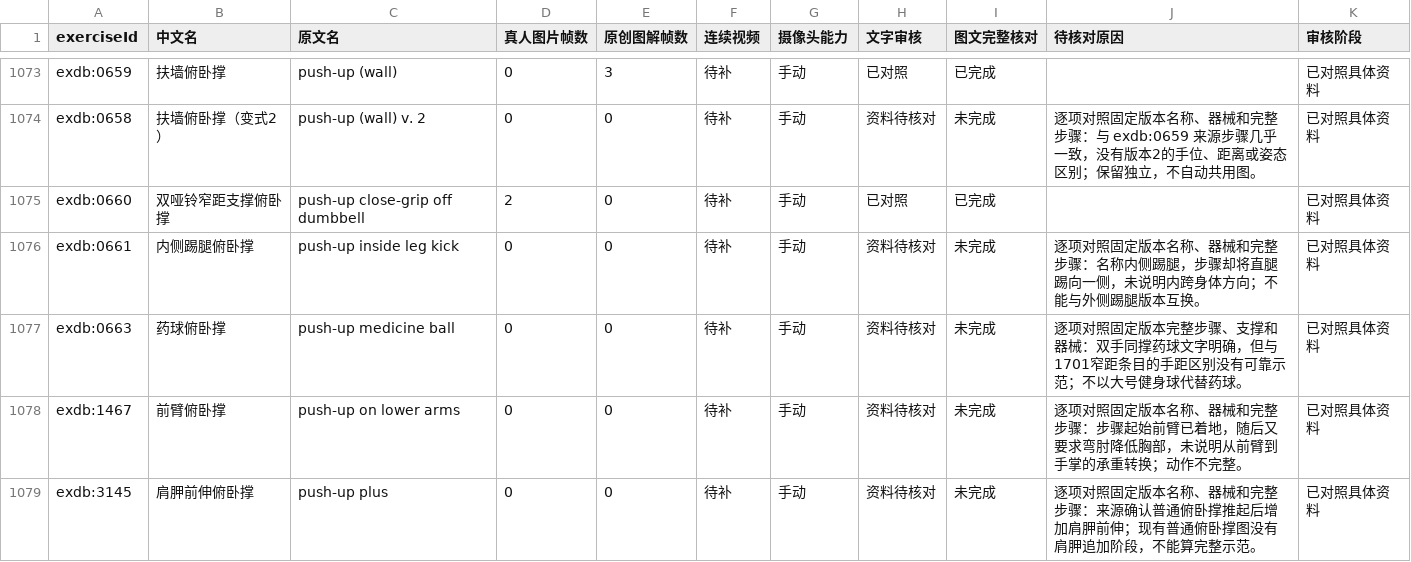
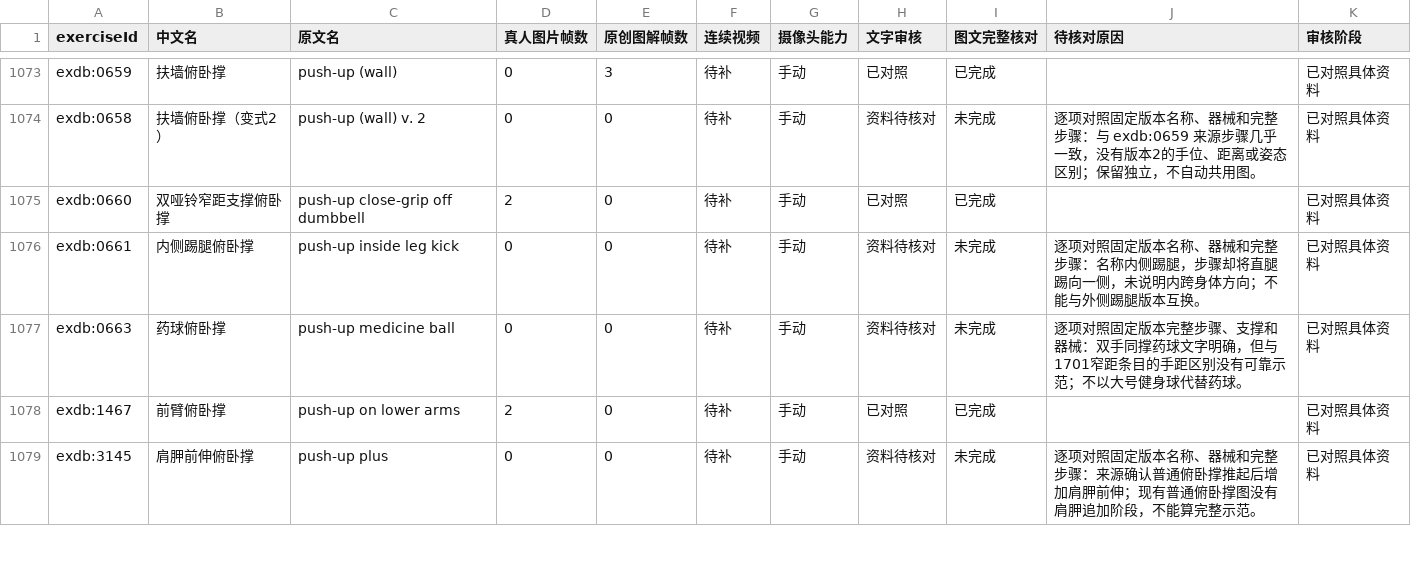
Before and after one commit to xuzerui6/MoveMate, a CSV file: docs/exercise-media-coverage.csv, drawn as a sheet; only a part is shown, gaps mark what is left out; the diff covers the shown part only.

```diff
--- a/docs/exercise-media-coverage.csv
+++ b/docs/exercise-media-coverage.csv
@@ -1077,3 +1077,3 @@
 "exdb:0663","药球俯卧撑","push-up medicine ball","0","0","待补","手动","资料待核对","未完成","逐项对照固定版本完整步骤、支撑和器械：双手同撑药球文字明确，但与1701窄距条目的手距区别没有可靠示范；不以大号健身球代替药球。","已对照具体资料"
-"exdb:1467","前臂俯卧撑","push-up on lower arms","0","0","待补","手动","资料待核对","未完成","逐项对照固定版本名称、器械和完整步骤：步骤起始前臂已着地，随后又要求弯肘降低胸部，未说明从前臂到手掌的承重转换；动作不完整。","已对照具体资料"
+"exdb:1467","前臂俯卧撑","push-up on lower arms","2","0","待补","手动","已对照","已完成","","已对照具体资料"
 "exdb:3145","肩胛前伸俯卧撑","push-up plus","0","0","待补","手动","资料待核对","未完成","逐项对照固定版本名称、器械和完整步骤：来源确认普通俯卧撑推起后增加肩胛前伸；现有普通俯卧撑图没有肩胛追加阶段，不能算完整示范。","已对照具体资料"
```
Also changed, not shown: 36 edited cells elsewhere in this file, docs/exercise-media-missing.csv, 40 other files.
